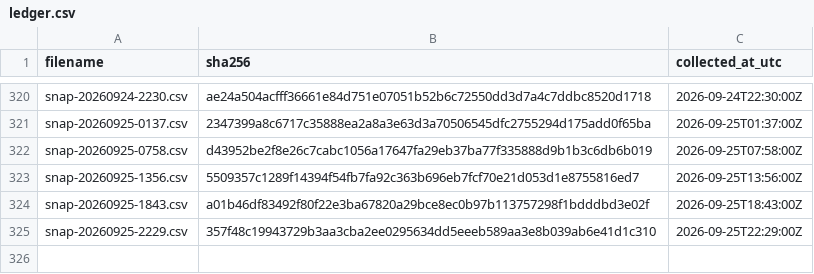
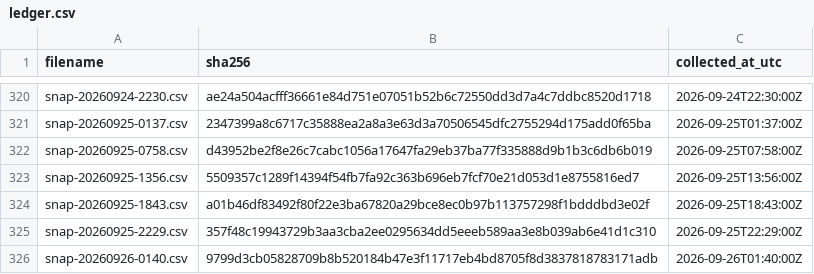
Before and after one commit to twill3c/midashi-sanmenkyo, a CSV file: data/ledger.csv, drawn as a sheet; only a part is shown, gaps mark what is left out; the diff names each change by its address in the sheet, - before the commit and + after, or states it on an @@ line.

```diff
--- a/data/ledger.csv
+++ b/data/ledger.csv
+row 326: snap-20260926-0140.csv | 9799d3cb05828709b8b520184b47e3f11717eb4bd8705f8d3837818783171adb | 2026-09-26T01:40:00Z
```
Also changed, not shown: data/processed/clusters.csv, data/processed/stats.csv, 5 other files.
